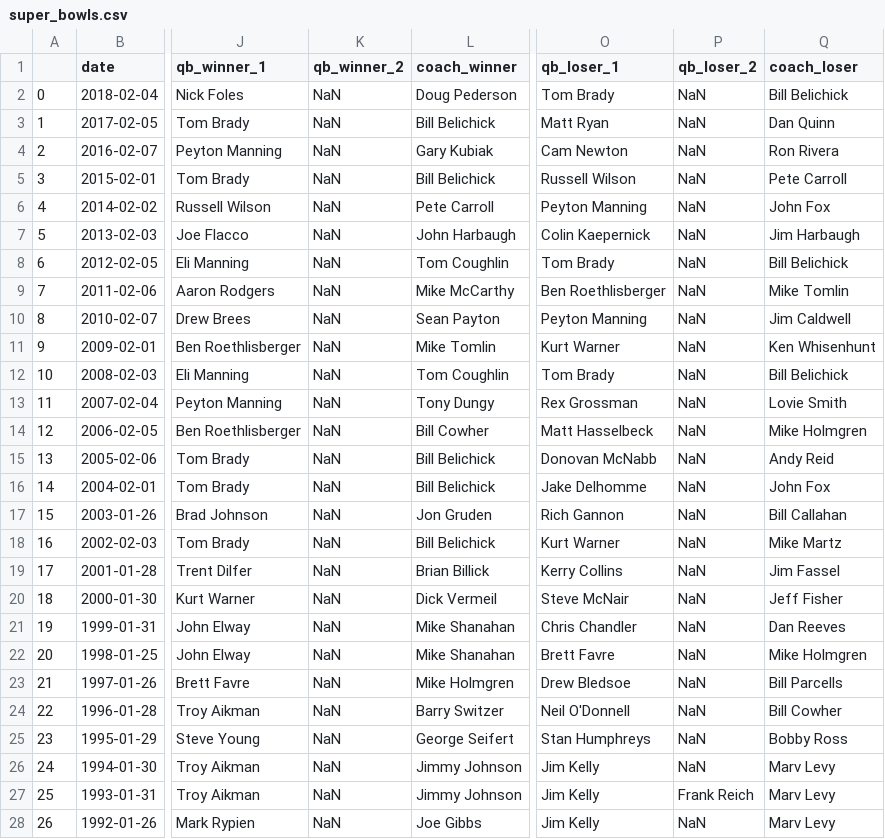
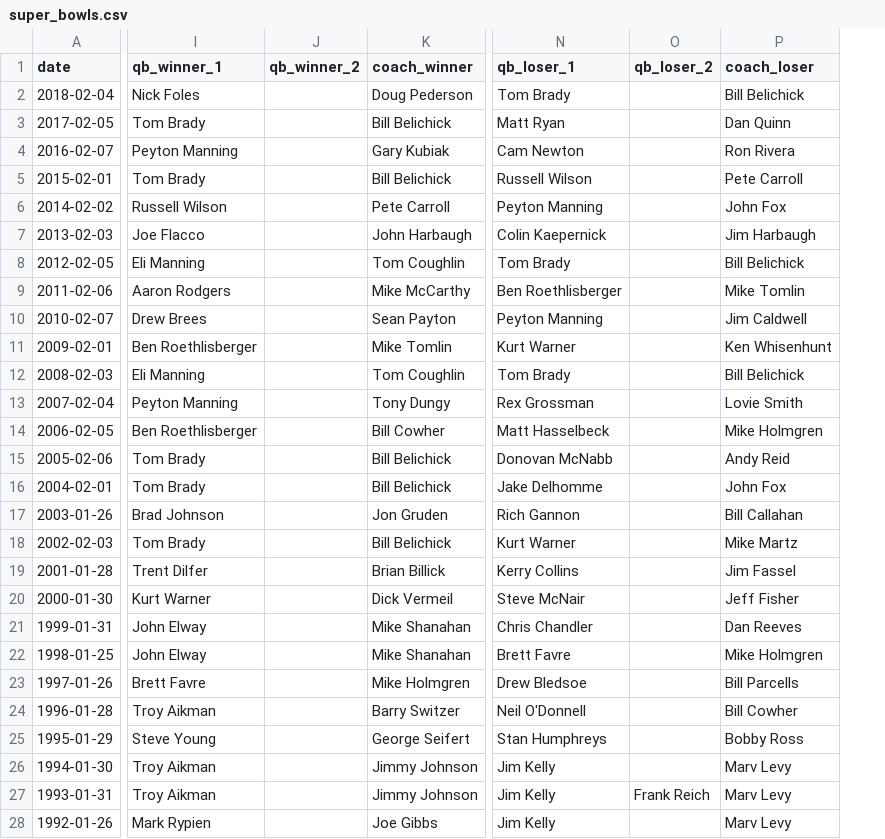
Before and after one commit to vntborgesjr/Data-Scientist-with-Python, a CSV file: Projects/Tv-Halftime-Shows-and-the-Big-Game/datasets/super_bowls.csv, drawn as a sheet; only a part is shown, gaps mark what is left out; removed rows and columns are numbered as before the commit, all else as after; the diff covers the shown part only; the diff names each change by its address in the sheet, - before the commit and + after, or states it on an @@ line.

Commit message:
Update super_bowls.csv

```diff
--- a/Projects/Tv-Halftime-Shows-and-the-Big-Game/datasets/super_bowls.csv
+++ b/Projects/Tv-Halftime-Shows-and-the-Big-Game/datasets/super_bowls.csv
-column A, rows 2-28: 0 | 1 | 2 | 3 | 4 | 5 | 6 | 7 | 8 | 9 | 10 | 11 | 12 | 13 | 14 | 15 | 16 | 17 | 18 | 19 | 20 | 21 | 22 | 23 | 24 | 25 | 26
-J2:J28 (qb_winner_2): NaN
+J2:J28 (qb_winner_2): (empty)
-O2:O26 (qb_loser_2): NaN
+O2:O26 (qb_loser_2): (empty)
-O28 (qb_loser_2): NaN
+O28 (qb_loser_2): (empty)
```
Also changed, not shown: 46 edited cells elsewhere in this file.
